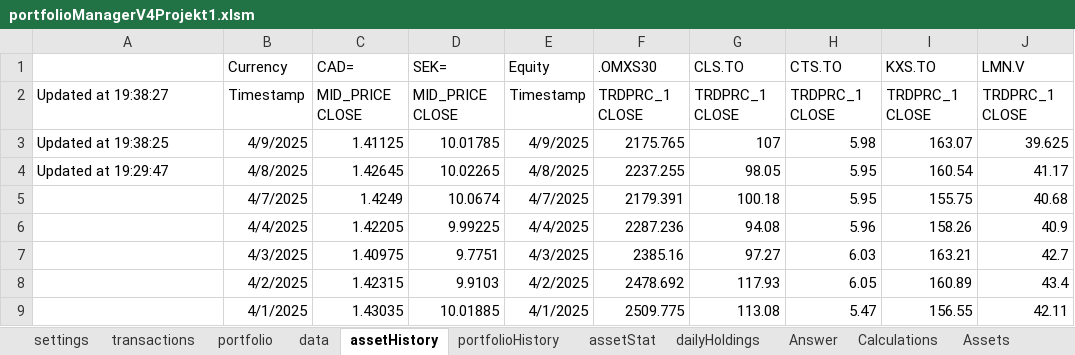
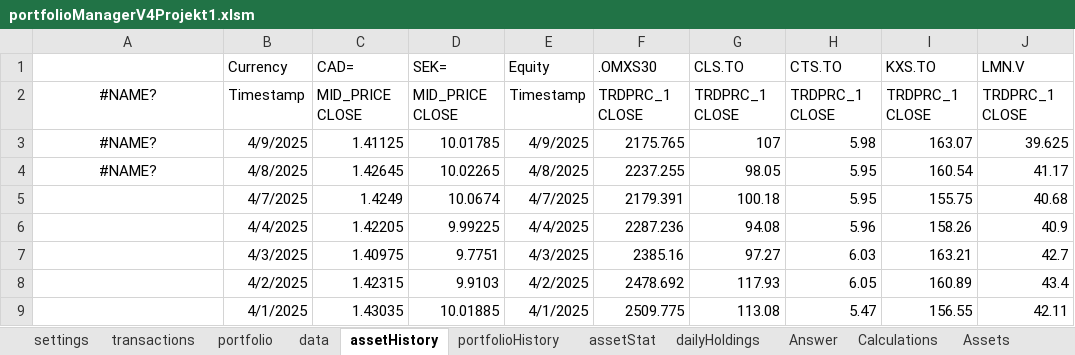
Before and after one commit to ErikssonWilliam/Portfolio-Management, an Excel workbook: Project 1/portfolioManagerV4Projekt1.xlsm, sheet assetHistory, drawn as a sheet; only a part is shown; values as stored, in another font and other column widths than the file's, no borders; the diff names each change by its address in the sheet, - before the commit and + after, or states it on an @@ line.

```diff
--- a/Project 1/portfolioManagerV4Projekt1.xlsm (sheet assetHistory)
+++ b/Project 1/portfolioManagerV4Projekt1.xlsm (sheet assetHistory)
-A2: Updated at 19:38:27
+A2: #NAME?
-A2:A4 alignment: left
+A2:A4 alignment: center
-A3: Updated at 19:38:25
+A3: #NAME?
-A4: Updated at 19:29:47
+A4: #NAME?
```
Also changed, not shown: sheet data, sheet portfolio, sheet Calculations, sheet Assets, charts or pictures, 2 other files.
